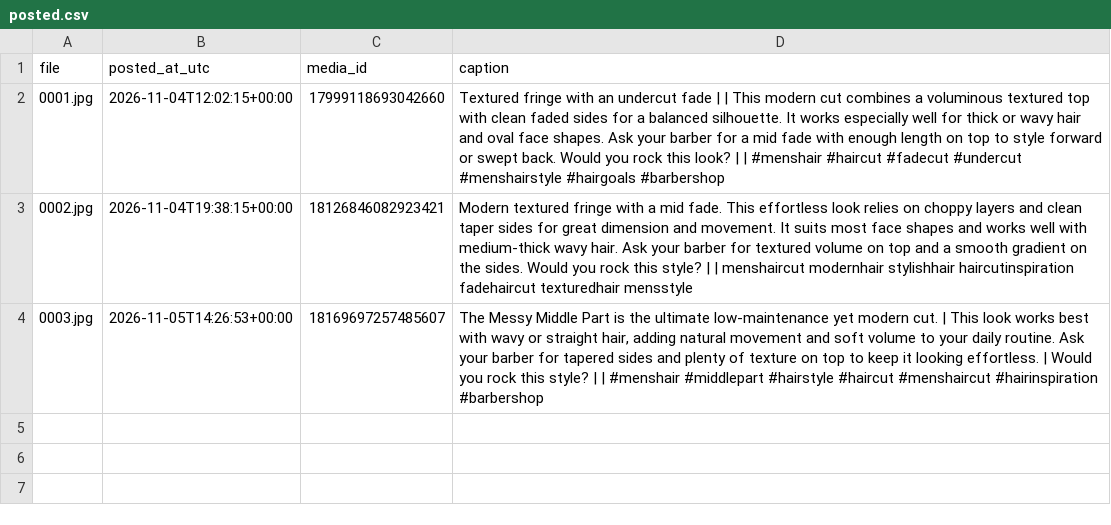
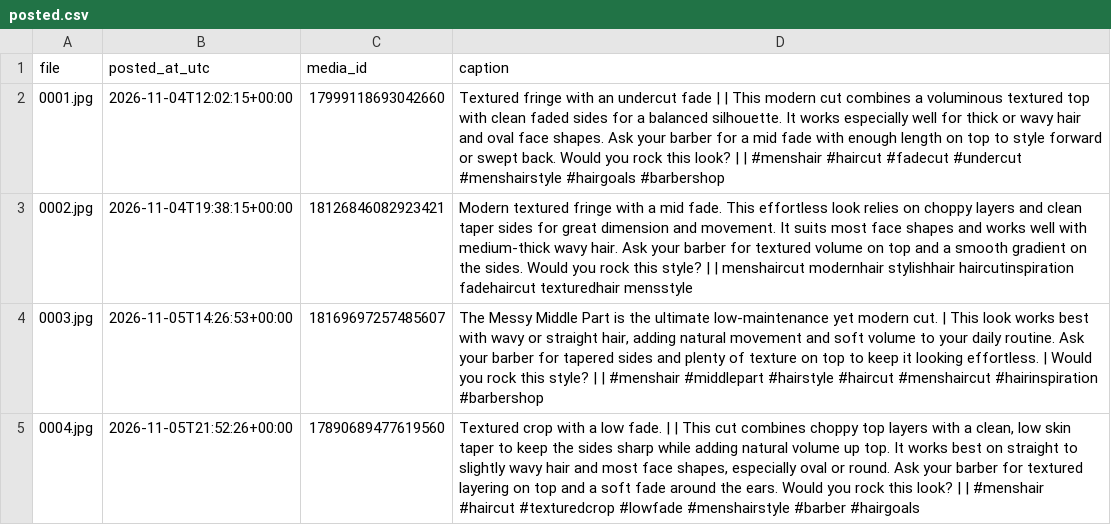
Before and after one commit to mrkevin453/ig-test-images-new, a CSV file: posted.csv, drawn as a sheet; the diff names each change by its address in the sheet, - before the commit and + after, or states it on an @@ line.

```diff
--- a/posted.csv
+++ b/posted.csv
+row 5: 0004.jpg | 2026-11-05T21:52:26+00:00 | 17890689477619560 | Textured crop with a low fade. | | This cut combines choppy top layers with a clean, low skin taper to keep the sides sharp while adding natural volume up top. It works best on straight to slightly wavy hair and most face shapes, especially oval or round. Ask your barber for textured layering on top and a soft fade around the ears. Would you rock this look? | | #menshair #haircut #texturedcrop #lowfade #menshairstyle #barber #hairgoals
```
